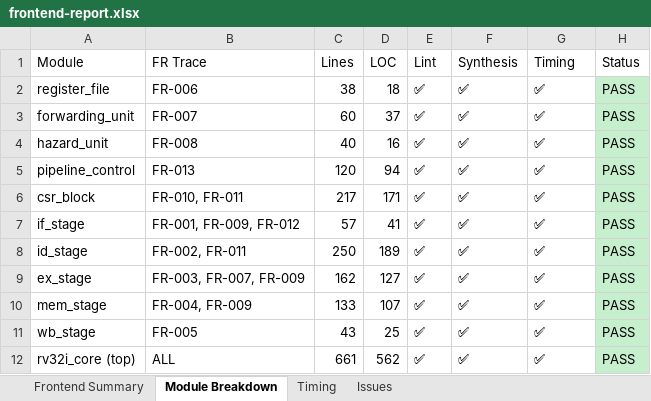
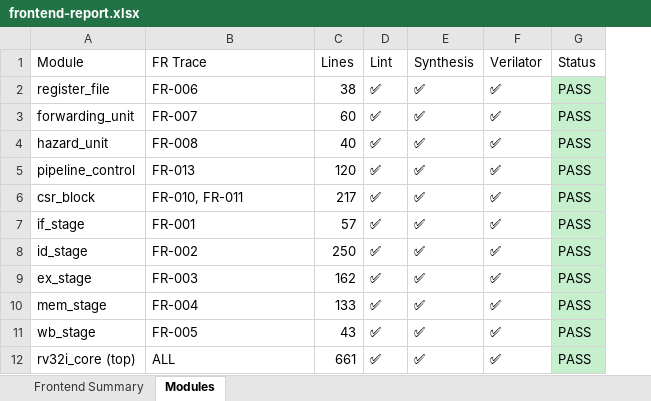
Before and after one commit to cronux98/IP-001-rv32i, an Excel workbook: reports/frontend-report.xlsx, sheet Modules, drawn as a sheet; values as stored, in another font and other column widths than the file's, no borders; removed rows and columns are numbered as before the commit, all else as after; the diff names each change by its address in the sheet, - before the commit and + after, or states it on an @@ line.

```diff
--- a/reports/frontend-report.xlsx (sheet Modules)
+++ b/reports/frontend-report.xlsx (sheet Modules)
-sheet tab: Module Breakdown
+sheet tab: Modules
-sheet tab: Timing
-sheet tab: Issues
-column D (LOC), rows 2-12: 18 | 37 | 16 | 94 | 171 | 41 | 189 | 127 | 107 | 25 | 562
-F1: Timing
+F1: Verilator
-B7 (FR Trace): FR-001, FR-009, FR-012
+B7 (FR Trace): FR-001
-B8 (FR Trace): FR-002, FR-011
+B8 (FR Trace): FR-002
-B9 (FR Trace): FR-003, FR-007, FR-009
+B9 (FR Trace): FR-003
-B10 (FR Trace): FR-004, FR-009
+B10 (FR Trace): FR-004
```
Also changed, not shown: sheet Frontend Summary, 10 other files.
